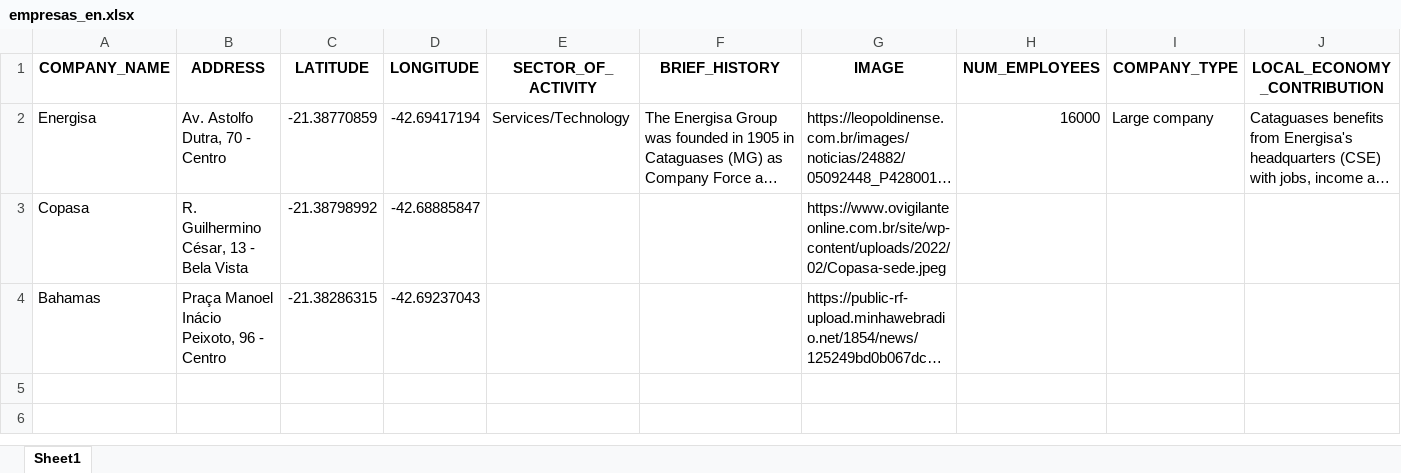
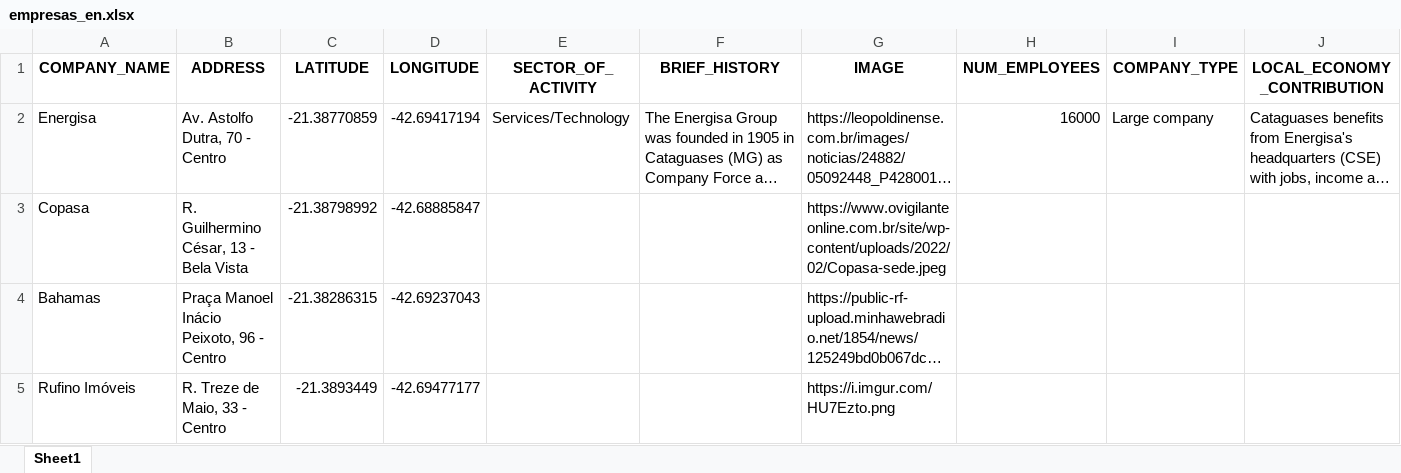
Before and after one commit to iuryxavierdp/IFEmpresas, an Excel workbook: dados/empresas_en.xlsx, sheet Sheet1, drawn as a sheet; only a part is shown; long unchanged cells end in …; values as stored, in another font and other column widths than the file's, no borders; rows hold the shown columns only; the diff names each change by its address in the sheet, - before the commit and + after, or states it on an @@ line.

```diff
--- a/dados/empresas_en.xlsx (sheet Sheet1)
+++ b/dados/empresas_en.xlsx (sheet Sheet1)
+row 5: Rufino Imóveis | R. Treze de Maio, 33 - Centro | -21.3893449 | -42.69477177 |  |  | https://i.imgur.com/HU7Ezto.png
```
Also changed, not shown: dados/empresas.xlsx, 2 other files.
